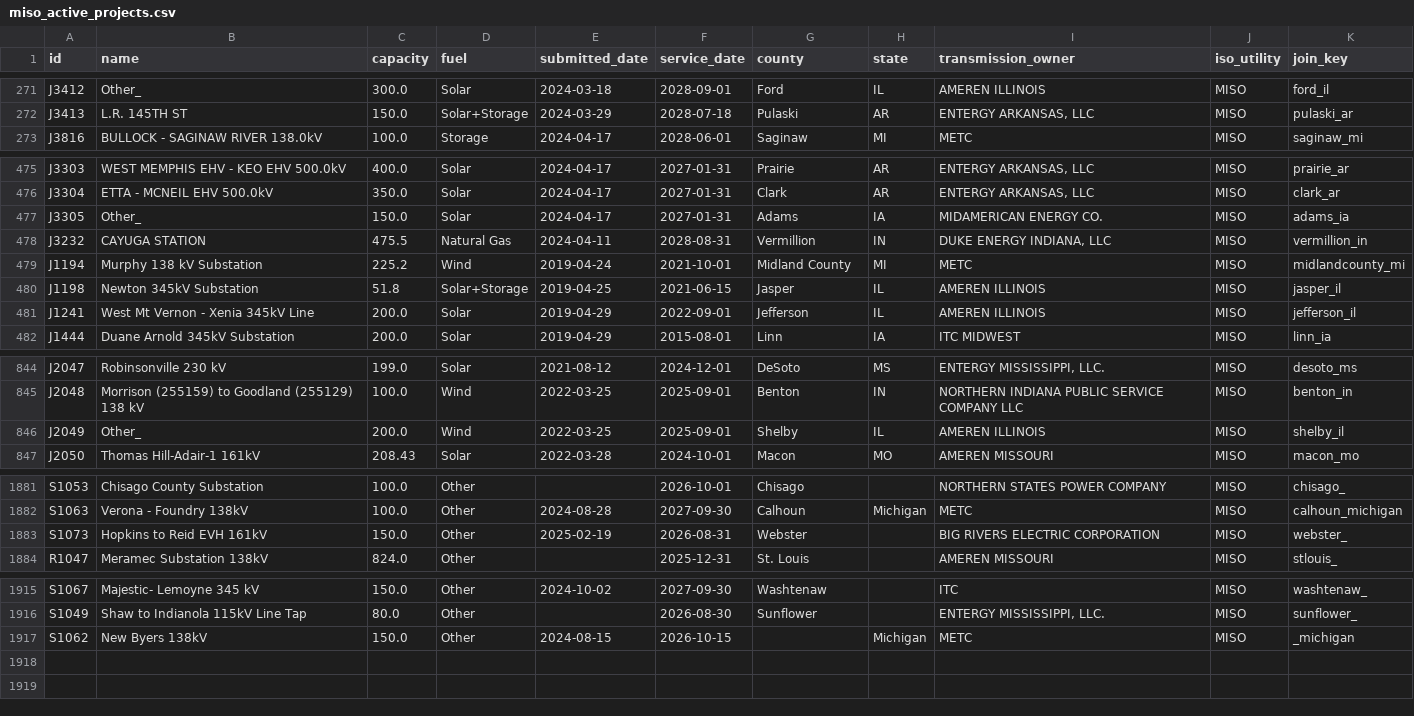
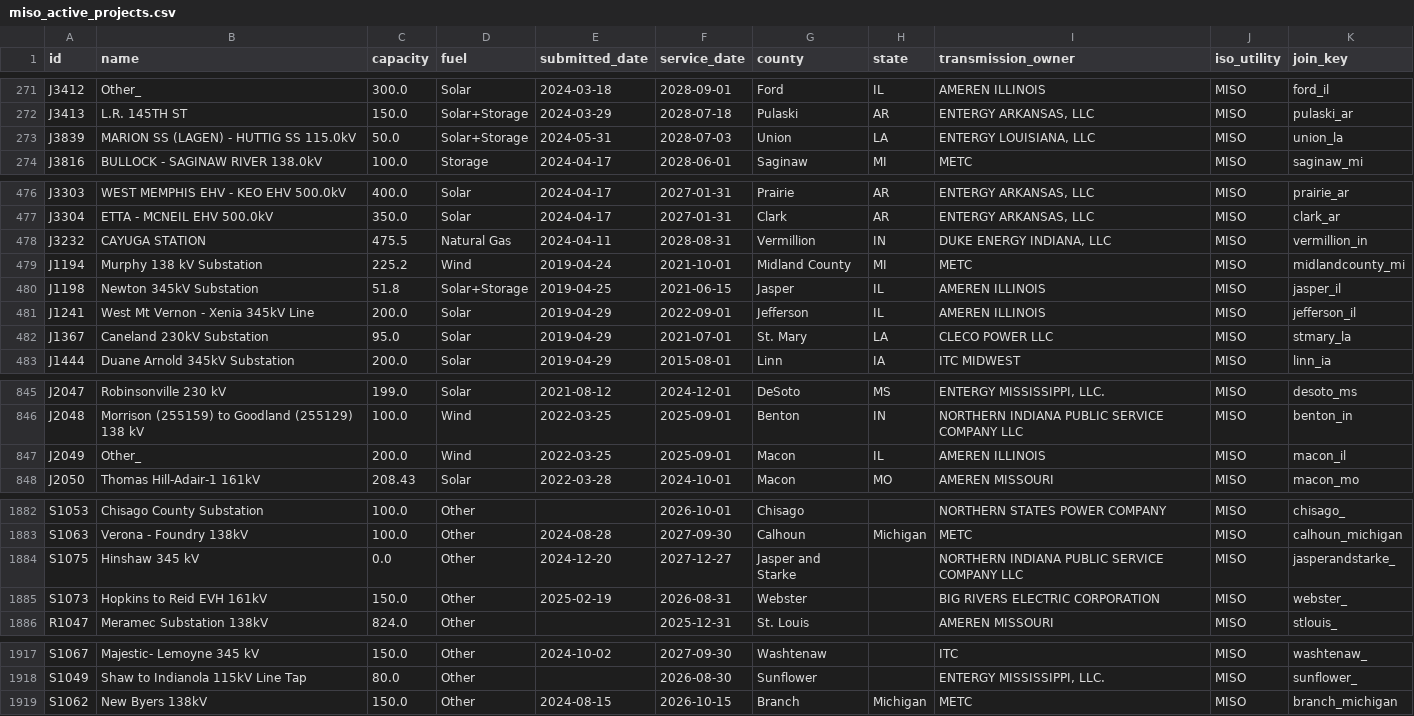
Before and after one commit to zachwl/gi-queue-map, a CSV file: data/individual_queues/miso_active_projects.csv, drawn as a sheet; only a part is shown, gaps mark what is left out; the diff covers the shown part only.

```diff
--- a/data/individual_queues/miso_active_projects.csv
+++ b/data/individual_queues/miso_active_projects.csv
@@ -272,2 +272,3 @@ J3412,Other_,300.0,Solar,2024-03-18,2028-09-01,Ford,IL,AMEREN ILLINOIS,MISO,ford
 J3413,L.R. 145TH ST,150.0,Solar+Storage,2024-03-29,2028-07-18,Pulaski,AR,"ENTERGY ARKANSAS, LLC",MISO,pulaski_ar
+J3839,MARION SS (LAGEN) - HUTTIG SS 115.0kV,50.0,Solar+Storage,2024-05-31,2028-07-03,Union,LA,"ENTERGY LOUISIANA, LLC",MISO,union_la
 J3816,BULLOCK - SAGINAW RIVER 138.0kV,100.0,Storage,2024-04-17,2028-06-01,Saginaw,MI,METC,MISO,saginaw_mi
@@ -476,3 +477,2 @@ J3303,WEST MEMPHIS EHV - KEO EHV 500.0kV,400.0,Solar,2024-04-17,2027-01-31,Prair
 J3304,ETTA - MCNEIL EHV 500.0kV,350.0,Solar,2024-04-17,2027-01-31,Clark,AR,"ENTERGY ARKANSAS, LLC",MISO,clark_ar
-J3305,Other_,150.0,Solar,2024-04-17,2027-01-31,Adams,IA,MIDAMERICAN ENERGY CO.,MISO,adams_ia
 J3232,CAYUGA STATION,475.5,Natural Gas,2024-04-11,2028-08-31,Vermillion,IN,"DUKE ENERGY INDIANA, LLC",MISO,vermillion_in
@@ -481,2 +481,3 @@ J1198,Newton 345kV Substation,51.8,Solar+Storage,2019-04-25,2021-06-15,Jasper,IL
 J1241,West Mt Vernon - Xenia 345kV Line,200.0,Solar,2019-04-29,2022-09-01,Jefferson,IL,AMEREN ILLINOIS,MISO,jefferson_il
+J1367,Caneland 230kV Substation,95.0,Solar,2019-04-29,2021-07-01,St. Mary,LA,CLECO POWER LLC,MISO,stmary_la
 J1444,Duane Arnold 345kV Substation,200.0,Solar,2019-04-29,2015-08-01,Linn,IA,ITC MIDWEST,MISO,linn_ia
@@ -845,3 +846,3 @@ J2047,Robinsonville 230 kV,199.0,Solar,2021-08-12,2024-12-01,DeSoto,MS,"ENTERGY
 J2048,Morrison (255159) to Goodland (255129) 138 kV,100.0,Wind,2022-03-25,2025-09-01,Benton,IN,NORTHERN INDIANA PUBLIC SERVICE COMPANY LLC,MISO,benton_in
-J2049,Other_,200.0,Wind,2022-03-25,2025-09-01,Shelby,IL,AMEREN ILLINOIS,MISO,shelby_il
+J2049,Other_,200.0,Wind,2022-03-25,2025-09-01,Macon,IL,AMEREN ILLINOIS,MISO,macon_il
 J2050,Thomas Hill-Adair-1 161kV,208.43,Solar,2022-03-28,2024-10-01,Macon,MO,AMEREN MISSOURI,MISO,macon_mo
@@ -1882,2 +1883,3 @@ S1053,Chisago County Substation,100.0,Other,,2026-10-01,Chisago,,NORTHERN STATES
 S1063,Verona - Foundry 138kV,100.0,Other,2024-08-28,2027-09-30,Calhoun,Michigan,METC,MISO,calhoun_michigan
+S1075,Hinshaw 345 kV,0.0,Other,2024-12-20,2027-12-27,Jasper and Starke,,NORTHERN INDIANA PUBLIC SERVICE COMPANY LLC,MISO,jasperandstarke_
 S1073,Hopkins to Reid EVH 161kV,150.0,Other,2025-02-19,2026-08-31,Webster,,BIG RIVERS ELECTRIC CORPORATION,MISO,webster_
@@ -1916,2 +1918,2 @@ S1067,Majestic- Lemoyne 345 kV,150.0,Other,2024-10-02,2027-09-30,Washtenaw,,ITC,
 S1049,Shaw to Indianola 115kV Line Tap,80.0,Other,,2026-08-30,Sunflower,,"ENTERGY MISSISSIPPI, LLC.",MISO,sunflower_
-S1062,New Byers 138kV,150.0,Other,2024-08-15,2026-10-15,,Michigan,METC,MISO,_michigan
+S1062,New Byers 138kV,150.0,Other,2024-08-15,2026-10-15,Branch,Michigan,METC,MISO,branch_michigan
```
Also changed, not shown: 5 edited cells elsewhere in this file, data/individual_queues/isone_active_projects.csv, 2 other files.
